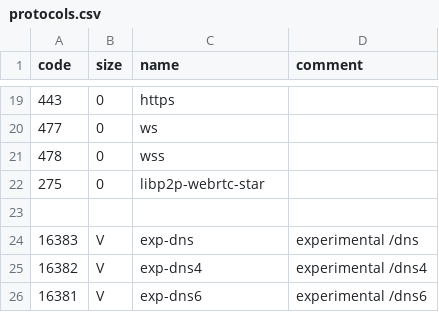
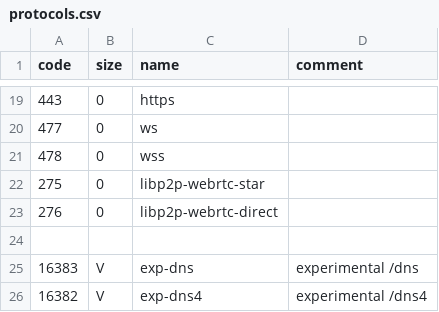
Before and after one commit to multiformats/multiaddr, a CSV file: protocols.csv, drawn as a sheet; only a part is shown, gaps mark what is left out; the shorter side is filled out with more unchanged rows; the diff names each change by its address in the sheet, - before the commit and + after, or states it on an @@ line.

Commit message:
Add /libp2p-webrtc-direct

```diff
--- a/protocols.csv
+++ b/protocols.csv
+row 23: 276 | 0 | libp2p-webrtc-direct
```
